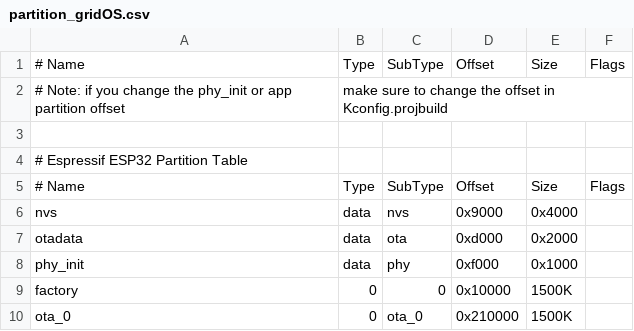
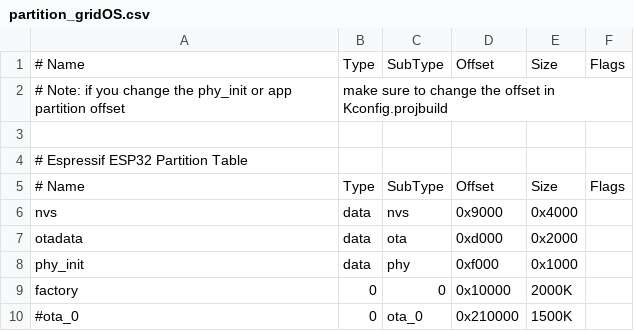
Before and after one commit to pmalessa/groovegrid, a CSV file: Software/gridOS/partition_gridOS.csv, drawn as a sheet.

```diff
--- a/Software/gridOS/partition_gridOS.csv
+++ b/Software/gridOS/partition_gridOS.csv
@@ -8,3 +8,3 @@ otadata,  data, ota,     0xd000,  0x2000,
 phy_init, data, phy,     0xf000,  0x1000,
-factory,  0,    0,       0x10000, 1500K,
-ota_0,    0,    ota_0,  0x210000, 1500K,
+factory,  0,    0,       0x10000, 2000K,
+#ota_0,    0,    ota_0,  0x210000, 1500K,
```
Also changed, not shown: 16 other files.
